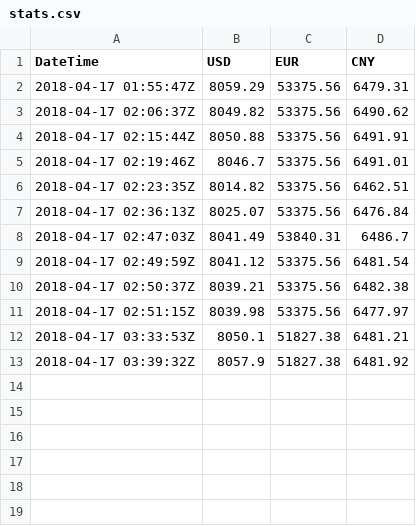
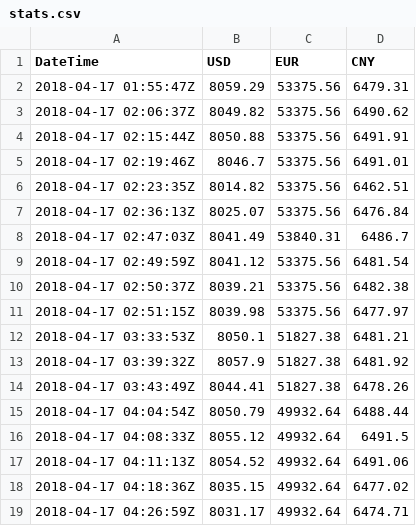
Before and after one commit to KshitijMourya2/Project2, a CSV file: cryptoapp/stats.csv, drawn as a sheet.

```diff
--- a/cryptoapp/stats.csv
+++ b/cryptoapp/stats.csv
@@ -13 +13,7 @@ DateTime,USD,EUR,CNY
 2018-04-17 03:39:32Z, 8057.9, 51827.38, 6481.92
+2018-04-17 03:43:49Z, 8044.41, 51827.38, 6478.26
+2018-04-17 04:04:54Z, 8050.79, 49932.64, 6488.44
+2018-04-17 04:08:33Z, 8055.12, 49932.64, 6491.5
+2018-04-17 04:11:13Z, 8054.52, 49932.64, 6491.06
+2018-04-17 04:18:36Z, 8035.15, 49932.64, 6477.02
+2018-04-17 04:26:59Z, 8031.17, 49932.64, 6474.71
```
Also changed, not shown: 6 other files.
